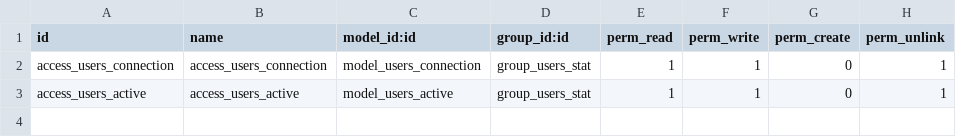
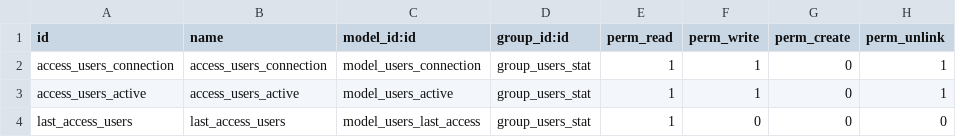
Before and after one commit to felipeunefa/users_statistics, a CSV file: security/ir.model.access.csv, drawn as a sheet; the diff names each change by its address in the sheet, - before the commit and + after, or states it on an @@ line.

Commit message:
Add view for last users connection time ago

```diff
--- a/security/ir.model.access.csv
+++ b/security/ir.model.access.csv
+row 4: last_access_users | last_access_users | model_users_last_access | group_users_stat | 1 | 0 | 0 | 0
```
Also changed, not shown: 5 other files.
